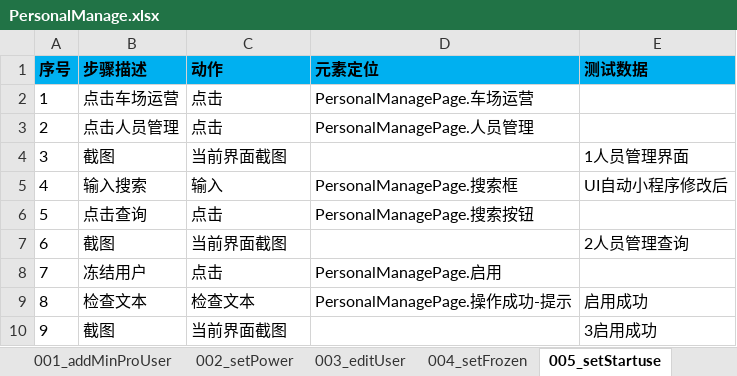
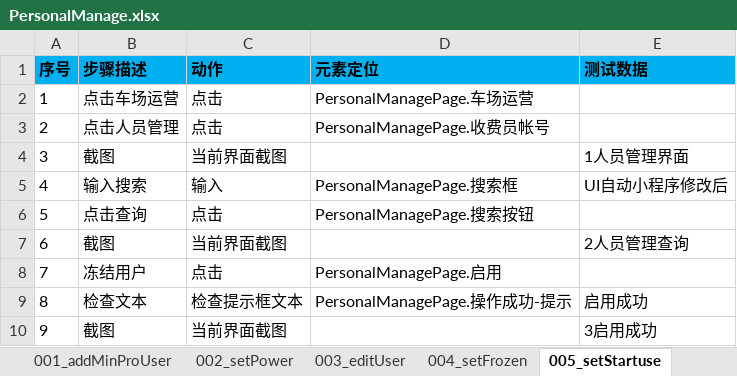
Before and after one commit to oyebino/pomp_ui, an Excel workbook: res/testcase/PakringOperation/ParkingManage/PersonalManage.xlsx, sheet 005_setStartuse, drawn as a sheet; values as stored, in another font and other column widths than the file's, no borders; the diff names each change by its address in the sheet, - before the commit and + after, or states it on an @@ line.

```diff
--- a/res/testcase/PakringOperation/ParkingManage/PersonalManage.xlsx (sheet 005_setStartuse)
+++ b/res/testcase/PakringOperation/ParkingManage/PersonalManage.xlsx (sheet 005_setStartuse)
-D3 (元素定位): PersonalManagePage.人员管理
+D3 (元素定位): PersonalManagePage.收费员帐号
-C9 (动作): 检查文本
+C9 (动作): 检查提示框文本
```
Also changed, not shown: sheet 004_setFrozen, sheet 006_delMinProUser, sheet 002_setPower, sheet 003_editUser, sheet 001_addMinProUser, res/page/信息查询/CarStatusPage.xlsx, res/page/车场运营/月票管理/MonthTicketTypePage.xlsx, 21 other files.
